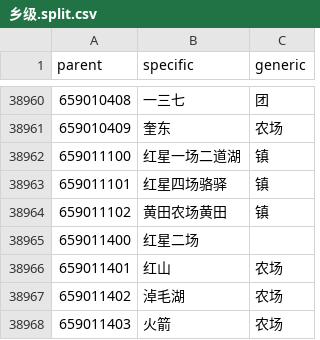
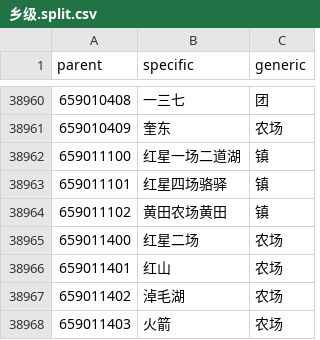
Before and after one commit to hantingroup/HTDictionary, a CSV file: 行政区划/乡级.split.csv, drawn as a sheet; only a part is shown, gaps mark what is left out.

Commit message:
fix(行政区划): add missing type for 红星二场

```diff
--- a/行政区划/乡级.split.csv
+++ b/行政区划/乡级.split.csv
@@ -38964,3 +38964,3 @@
 659011102,黄田农场黄田,镇
-659011400,红星二场
+659011400,红星二场,农场
 659011401,红山,农场
```
